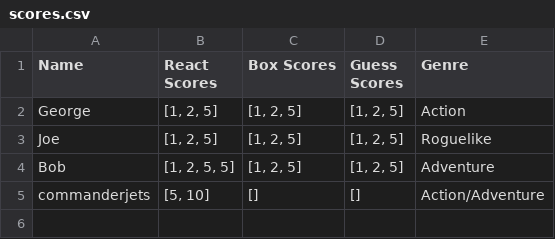
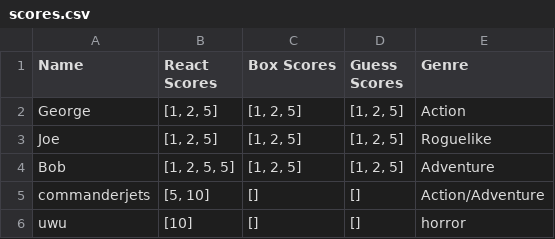
Before and after one commit to UCAS-LukeMurdock/CP2-Projects, a CSV file: Group2 Code/scores.csv, drawn as a sheet; the diff names each change by its address in the sheet, - before the commit and + after, or states it on an @@ line.

```diff
--- a/Group2 Code/scores.csv
+++ b/Group2 Code/scores.csv
+row 6: uwu | [10] | [] | [] | horror
```
Also changed, not shown: 2 other files.
